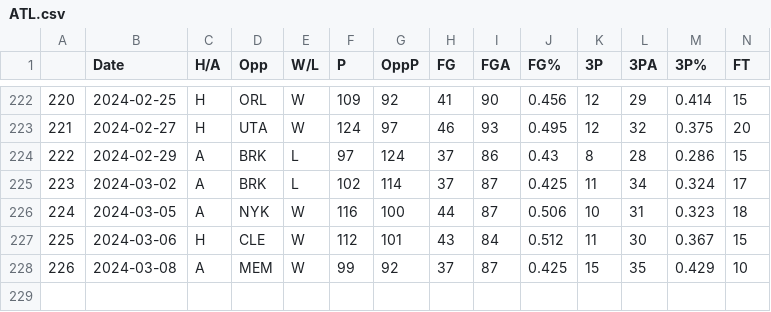
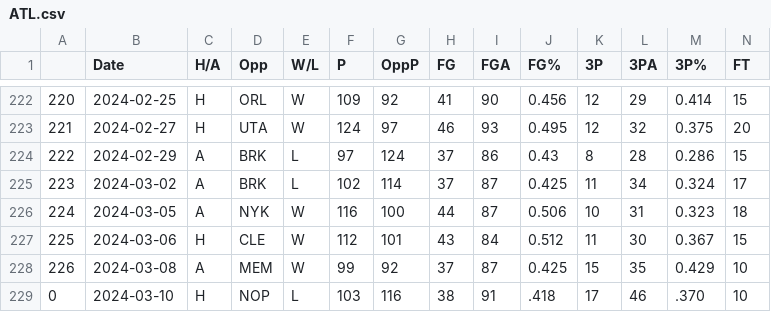
Before and after one commit to NevinG/AIM-F23-Basketball-Predictor, a CSV file: data/ATL.csv, drawn as a sheet; only a part is shown, gaps mark what is left out; rows hold the shown columns only; the diff names each change by its address in the sheet, - before the commit and + after, or states it on an @@ line.

```diff
--- a/data/ATL.csv
+++ b/data/ATL.csv
+row 229: 0 | 2024-03-10 | H | NOP | L | 103 | 116 | 38 | 91 | .418 | 17 | 46 | .370 | 10
```
Also changed, not shown: data/BRK.csv, data/LAC.csv, 30 other files.
